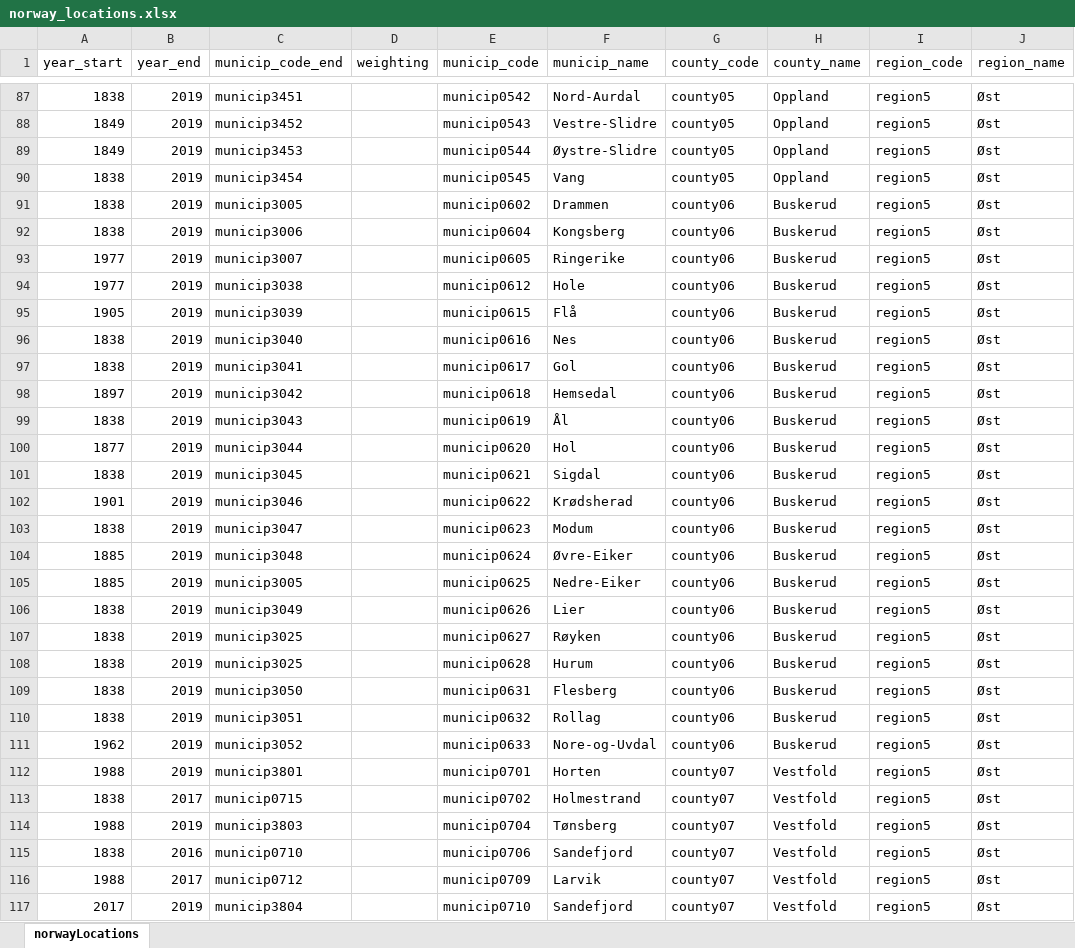
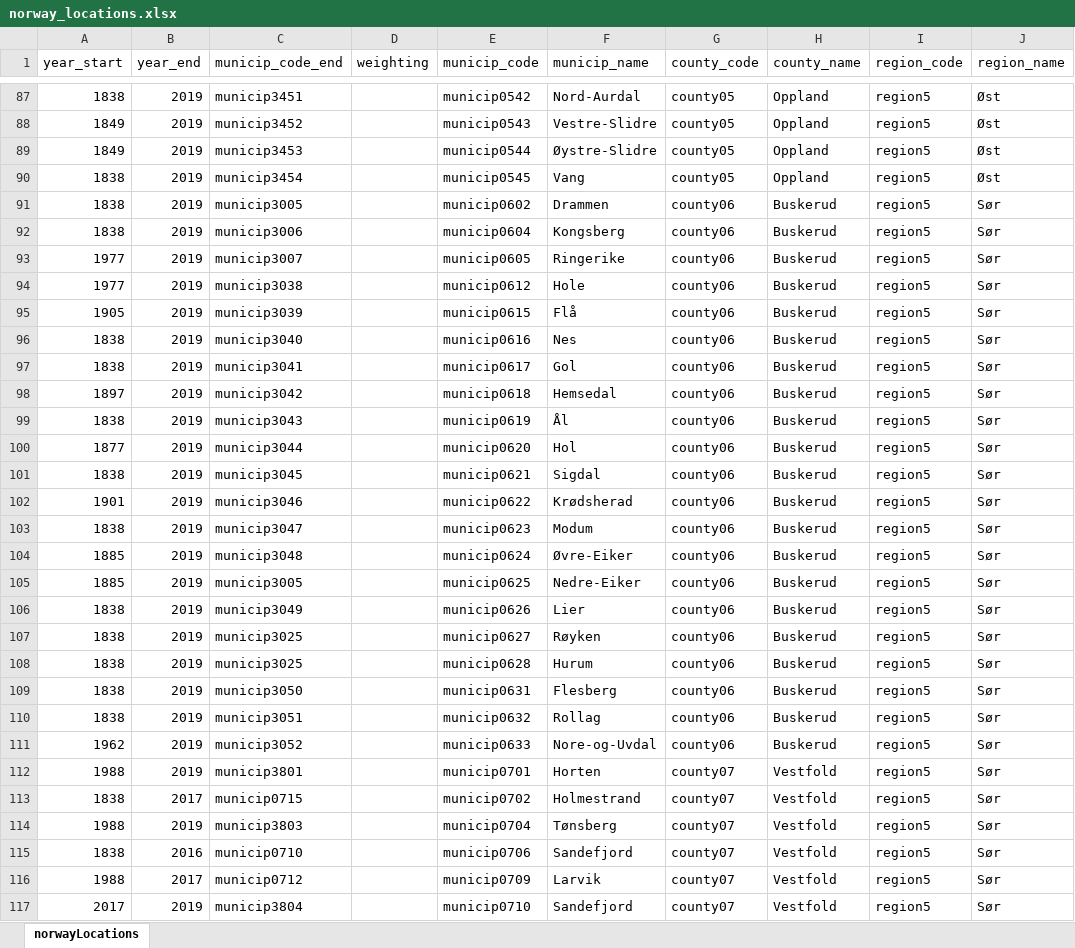
Before and after one commit to rsbivand/fhidata, an Excel workbook: inst/extdata/norway_locations.xlsx, sheet norwayLocations, drawn as a sheet; only a part is shown, gaps mark what is left out; values as stored, in another font and other column widths than the file's, no borders; the diff covers the shown part only; the diff names each change by its address in the sheet, - before the commit and + after, or states it on an @@ line.

Commit message:
Updated regions

```diff
--- a/inst/extdata/norway_locations.xlsx (sheet norwayLocations)
+++ b/inst/extdata/norway_locations.xlsx (sheet norwayLocations)
-J91:J117 (region_name): Øst
+J91:J117 (region_name): Sør
```
Also changed, not shown: 50 edited cells elsewhere in this sheet.
